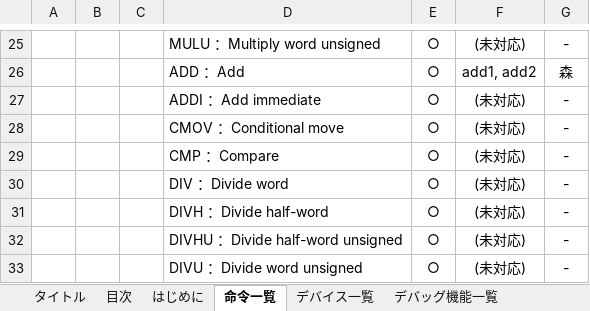
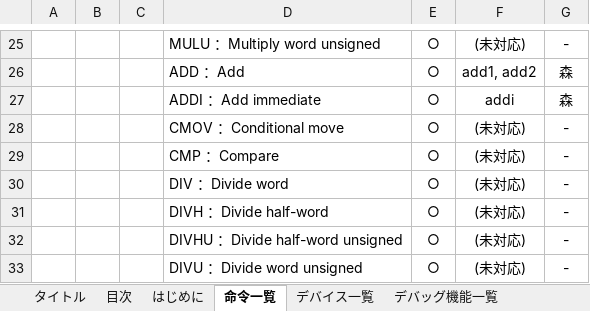
Before and after one commit to y-philly/V850ES-FK3-EmuEnv, an Excel workbook: マニュアル.xlsx, sheet 命令一覧, drawn as a sheet; only a part is shown, gaps mark what is left out; values as stored, in another font and other column widths than the file's, no borders; the diff names each change by its address in the sheet, - before the commit and + after, or states it on an @@ line.

Commit message:
テスト項目追加

```diff
--- a/マニュアル.xlsx (sheet 命令一覧)
+++ b/マニュアル.xlsx (sheet 命令一覧)
-F27: (未対応)
+F27: addi
-G27: -
+G27: 森
```
